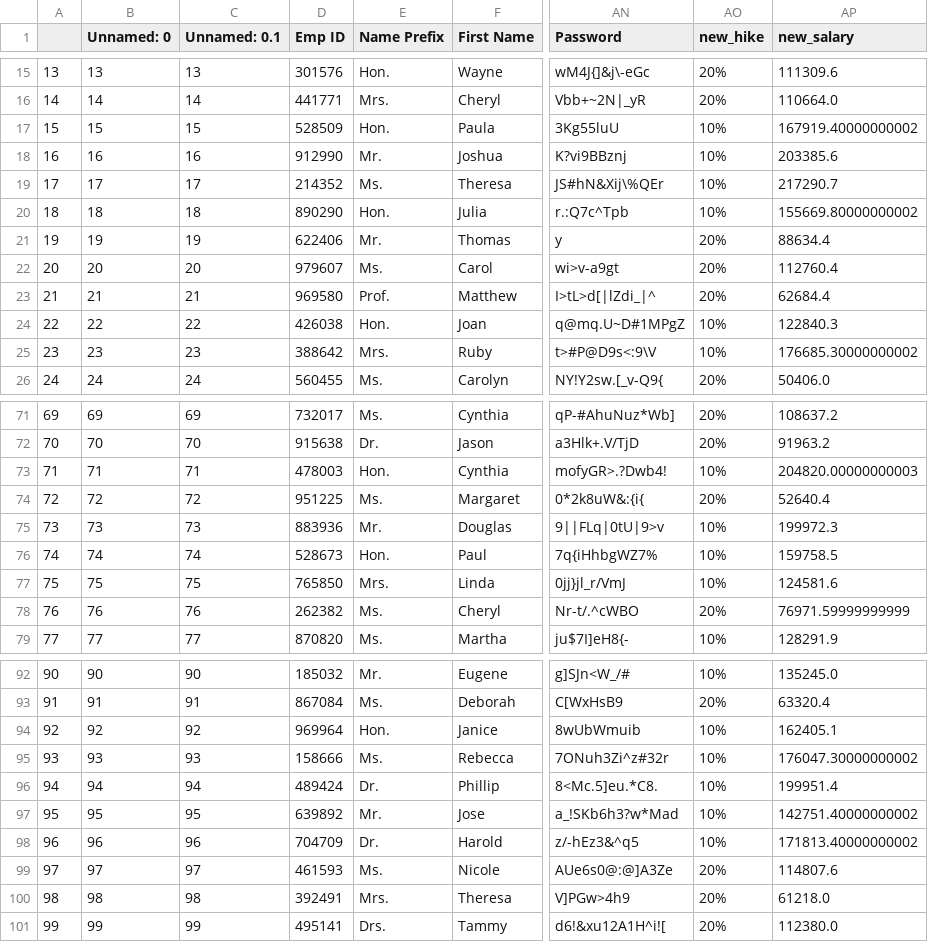
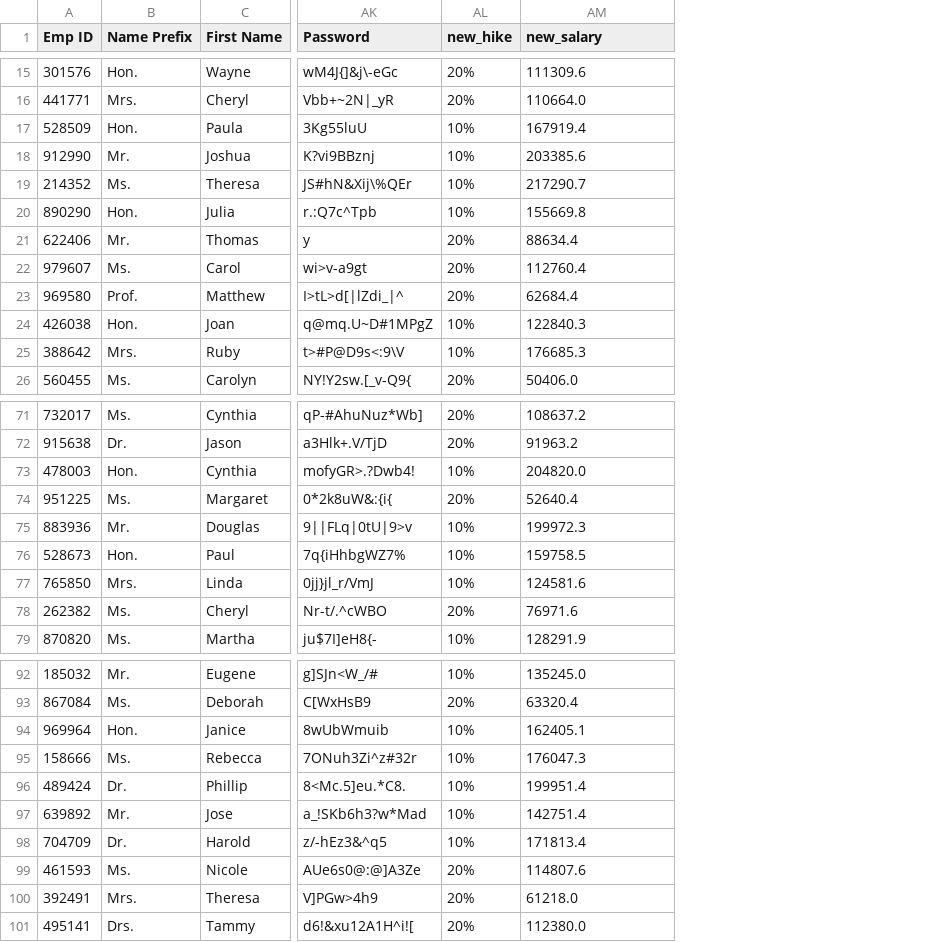
Before and after one commit to gopalvenu113/samplePythonProject, a CSV file: app/employee_data.csv, drawn as a sheet; only a part is shown, gaps mark what is left out; removed rows and columns are numbered as before the commit, all else as after; the diff covers the shown part only; the diff names each change by its address in the sheet, - before the commit and + after, or states it on an @@ line.

```diff
--- a/app/employee_data.csv
+++ b/app/employee_data.csv
-column A, rows 15-26: 13 | 14 | 15 | 16 | 17 | 18 | 19 | 20 | 21 | 22 | 23 | 24; rows 71-79: 69 | 70 | 71 | 72 | 73 | 74 | 75 | 76 | 77; rows 92-101: 90 | 91 | 92 | 93 | 94 | 95 | 96 | 97 | 98 | 99
-column B (Unnamed: 0), rows 15-26: 13 | 14 | 15 | 16 | 17 | 18 | 19 | 20 | 21 | 22 | 23 | 24; rows 71-79: 69 | 70 | 71 | 72 | 73 | 74 | 75 | 76 | 77; rows 92-101: 90 | 91 | 92 | 93 | 94 | 95 | 96 | 97 | 98 | 99
-column C (Unnamed: 0.1), rows 15-26: 13 | 14 | 15 | 16 | 17 | 18 | 19 | 20 | 21 | 22 | 23 | 24; rows 71-79: 69 | 70 | 71 | 72 | 73 | 74 | 75 | 76 | 77; rows 92-101: 90 | 91 | 92 | 93 | 94 | 95 | 96 | 97 | 98 | 99
-AM17 (new_salary): 167919.40000000002
+AM17 (new_salary): 167919.4
-AM20 (new_salary): 155669.80000000002
+AM20 (new_salary): 155669.8
-AM25 (new_salary): 176685.30000000002
+AM25 (new_salary): 176685.3
-AM73 (new_salary): 204820.00000000003
+AM73 (new_salary): 204820.0
-AM78 (new_salary): 76971.59999999999
+AM78 (new_salary): 76971.6
-AM95 (new_salary): 176047.30000000002
+AM95 (new_salary): 176047.3
-AM97 (new_salary): 142751.40000000002
+AM97 (new_salary): 142751.4
-AM98 (new_salary): 171813.40000000002
+AM98 (new_salary): 171813.4
```
Also changed, not shown: 10 edited cells elsewhere in this file, 1 other file.
